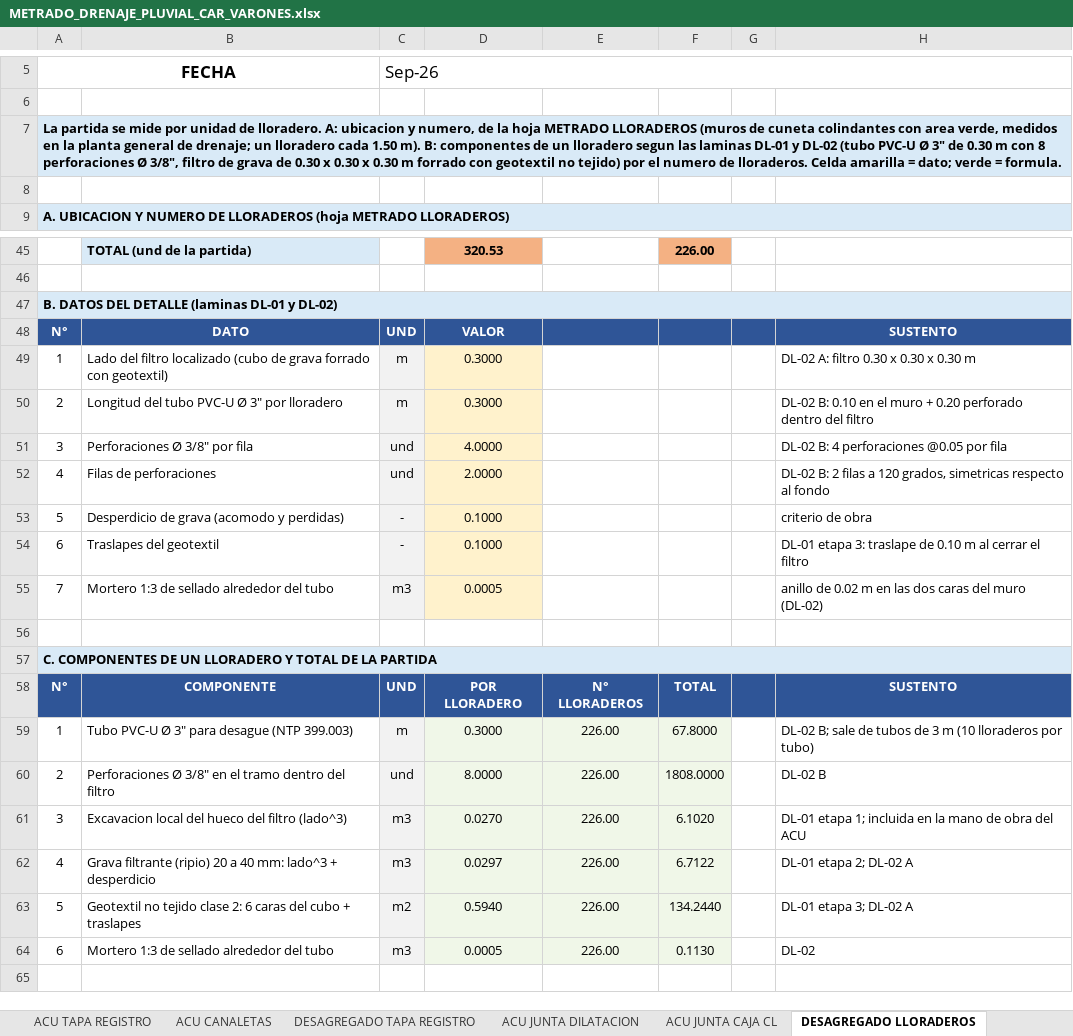
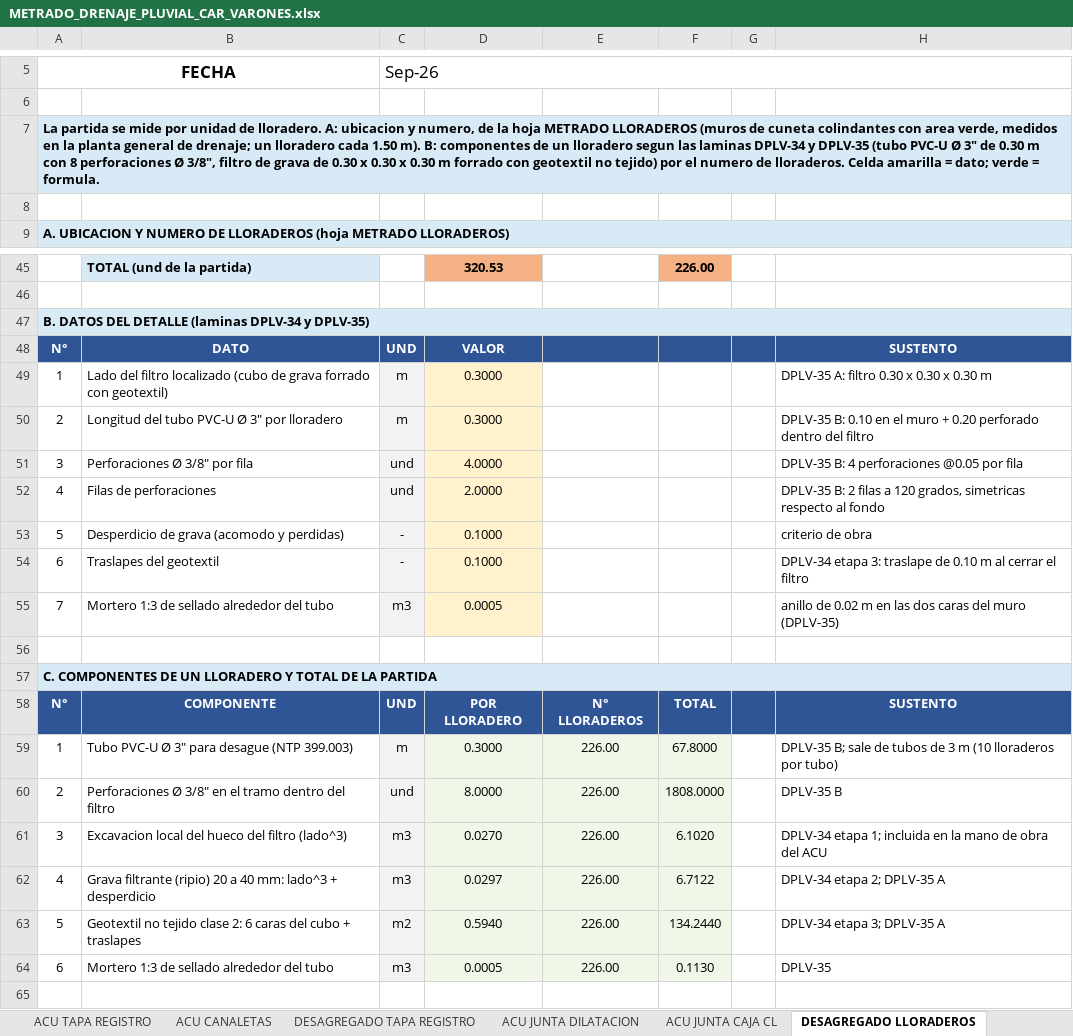
Before and after one commit to josedelcarmenpizarrosuarez10-debug/holaaa, an Excel workbook: insumos/metrados_vigentes/METRADO_DRENAJE_PLUVIAL_CAR_VARONES.xlsx, sheet DESAGREGADO LLORADEROS, drawn as a sheet; only a part is shown, gaps mark what is left out; values as stored, in another font and other column widths than the file's, no borders; the diff names each change by its address in the sheet, - before the commit and + after, or states it on an @@ line.

```diff
--- a/insumos/metrados_vigentes/METRADO_DRENAJE_PLUVIAL_CAR_VARONES.xlsx (sheet DESAGREGADO LLORADEROS)
+++ b/insumos/metrados_vigentes/METRADO_DRENAJE_PLUVIAL_CAR_VARONES.xlsx (sheet DESAGREGADO LLORADEROS)
-A7: …las laminas DL-01 y DL-02 (tubo PVC-U…
+A7: …las laminas DPLV-34 y DPLV-35 (tubo PVC-U…
-A47: …DETALLE (laminas DL-01 y DL-02)
+A47: …DETALLE (laminas DPLV-34 y DPLV-35)
-H49: DL-02 A: filtro 0.30 x 0.30 x 0.30 m
+H49: DPLV-35 A: filtro 0.30 x 0.30 x 0.30 m
-H50: DL-02 B: 0.10…
+H50: DPLV-35 B: 0.10…
-H51: DL-02 B: 4 perforaciones @0.05 por fila
+H51: DPLV-35 B: 4 perforaciones @0.05 por fila
-H52: DL-02 B: 2…
+H52: DPLV-35 B: 2…
-H54: DL-01 etapa 3:…
+H54: DPLV-34 etapa 3:…
-H55: …del muro (DL-02)
+H55: …del muro (DPLV-35)
-H59: DL-02 B; sale…
+H59: DPLV-35 B; sale…
-H60: DL-02 B
+H60: DPLV-35 B
-H61: DL-01 etapa 1;…
+H61: DPLV-34 etapa 1;…
-H62: DL-01 etapa 2; DL-02 A
+H62: DPLV-34 etapa 2; DPLV-35 A
-H63: DL-01 etapa 3; DL-02 A
+H63: DPLV-34 etapa 3; DPLV-35 A
-H64: DL-02
+H64: DPLV-35
```
Also changed, not shown: sheet COLECTOR PARAMETROS, sheet COLECTOR REGISTROS Y TAPAS, sheet DESAGREGADO TAPA REGISTRO, sheet COLECTOR JUNTAS Y EMPALMES, sheet COLECTOR ACERO, sheet COLECTOR CONCRETO, 8 more sheets, 3 other files.
